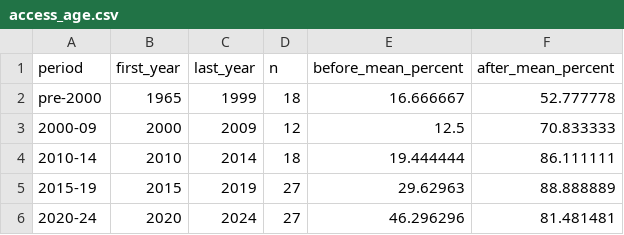
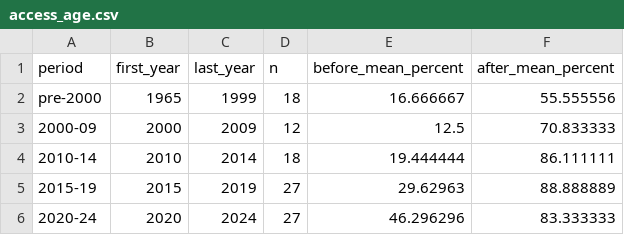
Before and after one commit to abx40/spanish-plume-llm-literature-review, a CSV file: Figures/plot_data/access_age.csv, drawn as a sheet.

```diff
--- a/Figures/plot_data/access_age.csv
+++ b/Figures/plot_data/access_age.csv
@@ -1,3 +1,3 @@
 period,first_year,last_year,n,before_mean_percent,after_mean_percent
-pre-2000,1965,1999,18,16.666667,52.777778
+pre-2000,1965,1999,18,16.666667,55.555556
 2000-09,2000,2009,12,12.5,70.833333
@@ -5,2 +5,2 @@ pre-2000,1965,1999,18,16.666667,52.777778
 2015-19,2015,2019,27,29.62963,88.888889
-2020-24,2020,2024,27,46.296296,81.481481
+2020-24,2020,2024,27,46.296296,83.333333
```
Also changed, not shown: Data/authentication/per_paper_matches.csv, 4 other files.
